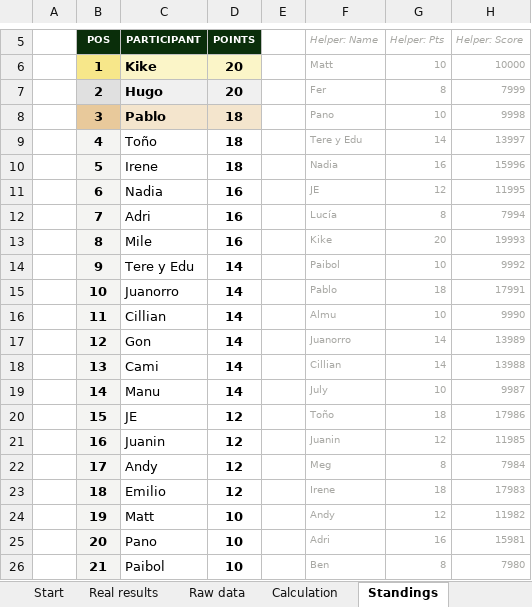
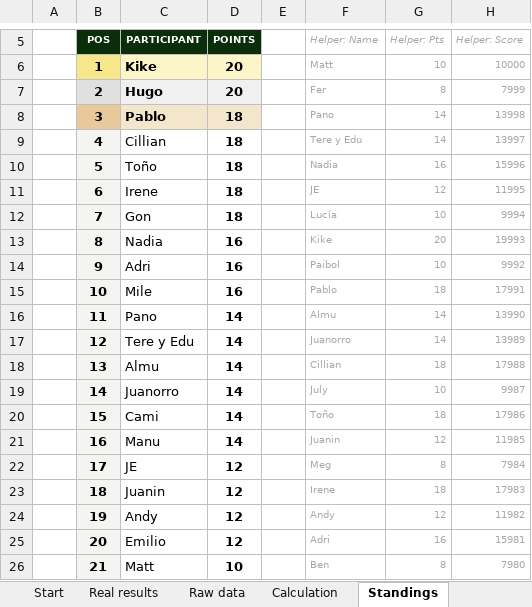
Before and after one commit to jose-reveni/porra2026, an Excel workbook: Porra_Admin_v4_EN.xlsx, sheet Standings, drawn as a sheet; only a part is shown, gaps mark what is left out; values as stored, in another font and other column widths than the file's, no borders; charts and pictures not drawn; the diff covers the shown part only; the diff names each change by its address in the sheet, - before the commit and + after, or states it on an @@ line.

```diff
--- a/Porra_Admin_v4_EN.xlsx (sheet Standings)
+++ b/Porra_Admin_v4_EN.xlsx (sheet Standings)
-G8 (Helper: Pts): 10
+G8 (Helper: Pts): 14
-H8 (Helper: Score): 9998
+H8 (Helper: Score): 13998
-C9 (PARTICIPANT): Toño
+C9 (PARTICIPANT): Cillian
-C10 (PARTICIPANT): Irene
+C10 (PARTICIPANT): Toño
-C11 (PARTICIPANT): Nadia
+C11 (PARTICIPANT): Irene
-D11:D12 (POINTS): 16
+D11:D12 (POINTS): 18
-C12 (PARTICIPANT): Adri
+C12 (PARTICIPANT): Gon
-G12 (Helper: Pts): 8
+G12 (Helper: Pts): 10
-H12 (Helper: Score): 7994
+H12 (Helper: Score): 9994
-C13 (PARTICIPANT): Mile
+C13 (PARTICIPANT): Nadia
-C14 (PARTICIPANT): Tere y Edu
+C14 (PARTICIPANT): Adri
-D14:D15 (POINTS): 14
+D14:D15 (POINTS): 16
-C15 (PARTICIPANT): Juanorro
+C15 (PARTICIPANT): Mile
-C16 (PARTICIPANT): Cillian
+C16 (PARTICIPANT): Pano
-G16 (Helper: Pts): 10
+G16 (Helper: Pts): 14
-H16 (Helper: Score): 9990
+H16 (Helper: Score): 13990
-C17 (PARTICIPANT): Gon
+C17 (PARTICIPANT): Tere y Edu
-C18 (PARTICIPANT): Cami
+C18 (PARTICIPANT): Almu
-G18 (Helper: Pts): 14
+G18 (Helper: Pts): 18
-H18 (Helper: Score): 13988
+H18 (Helper: Score): 17988
-C19 (PARTICIPANT): Manu
+C19 (PARTICIPANT): Juanorro
-C20 (PARTICIPANT): JE
+C20 (PARTICIPANT): Cami
-D20:D21 (POINTS): 12
+D20:D21 (POINTS): 14
-C21 (PARTICIPANT): Juanin
+C21 (PARTICIPANT): Manu
-C22 (PARTICIPANT): Andy
+C22 (PARTICIPANT): JE
-C23 (PARTICIPANT): Emilio
+C23 (PARTICIPANT): Juanin
-C24 (PARTICIPANT): Matt
+C24 (PARTICIPANT): Andy
-D24:D25 (POINTS): 10
+D24:D25 (POINTS): 12
-C25 (PARTICIPANT): Pano
+C25 (PARTICIPANT): Emilio
-C26 (PARTICIPANT): Paibol
+C26 (PARTICIPANT): Matt
```
Also changed, not shown: 8 edited cells elsewhere in this sheet, sheet Calculation, sheet Real results, 1 other file.
